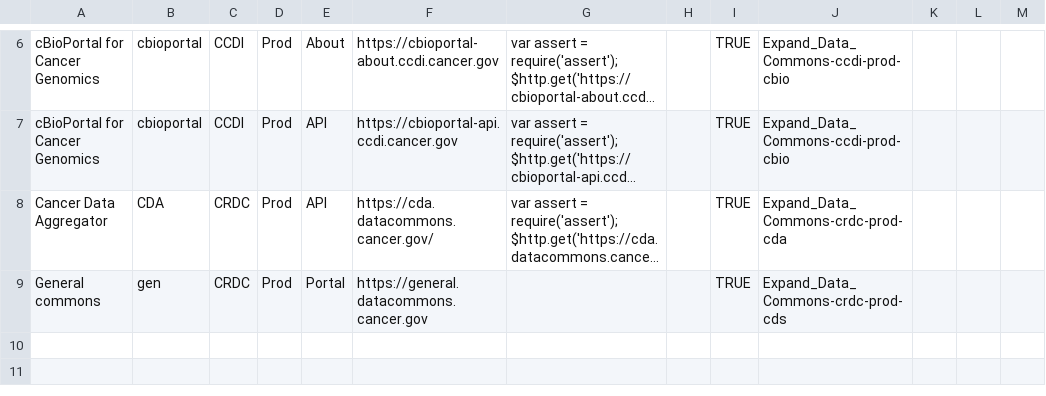
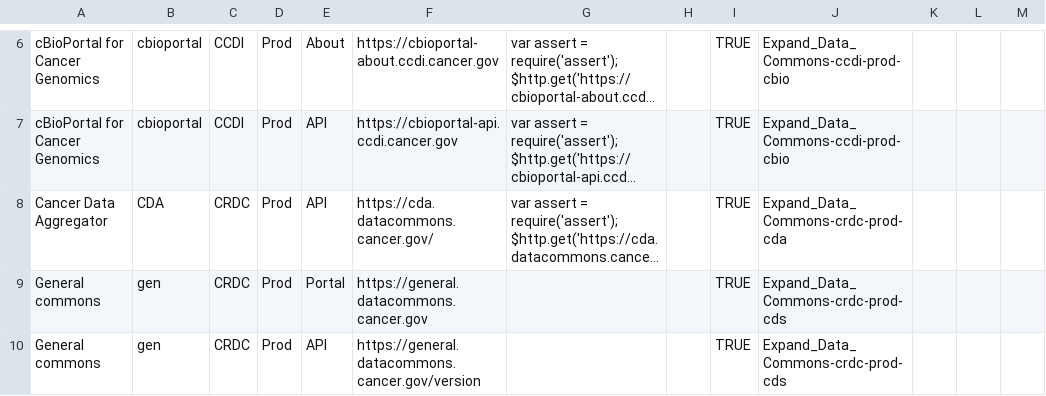
Before and after one commit to CBIIT/datacommons-devops, a CSV file: monitoring/FNL-Monitoring-List-datadog.csv, drawn as a sheet; only a part is shown, gaps mark what is left out; long unchanged cells end in …; the diff names each change by its address in the sheet, - before the commit and + after, or states it on an @@ line.

Commit message:
crdc gen api monitor

```diff
--- a/monitoring/FNL-Monitoring-List-datadog.csv
+++ b/monitoring/FNL-Monitoring-List-datadog.csv
+row 10: General commons | gen | CRDC | Prod | API | https://general.datacommons.cancer.gov/version |  |  | TRUE | Expand_Data_Commons-crdc-prod-cds
```
